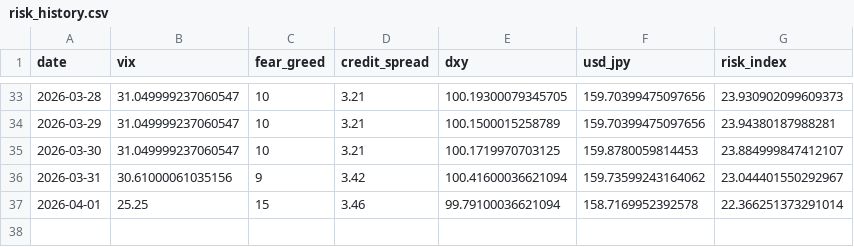
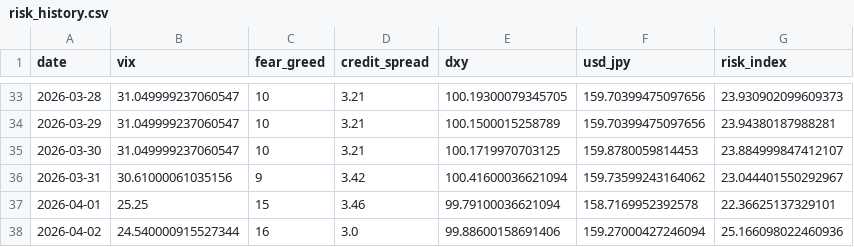
Before and after one commit to actionk-dev/risk-dashboard, a CSV file: risk_history.csv, drawn as a sheet; only a part is shown, gaps mark what is left out.

```diff
--- a/risk_history.csv
+++ b/risk_history.csv
@@ -36,2 +36,3 @@ date,vix,fear_greed,credit_spread,dxy,usd_jpy,risk_index
 2026-03-31,30.61000061035156,9,3.42,100.41600036621094,159.73599243164062,23.044401550292967
-2026-04-01,25.25,15,3.46,99.79100036621094,158.7169952392578,22.366251373291014
+2026-04-01,25.25,15,3.46,99.79100036621094,158.7169952392578,22.36625137329101
+2026-04-02,24.540000915527344,16,3.0,99.88600158691406,159.27000427246094,25.166098022460936
```
